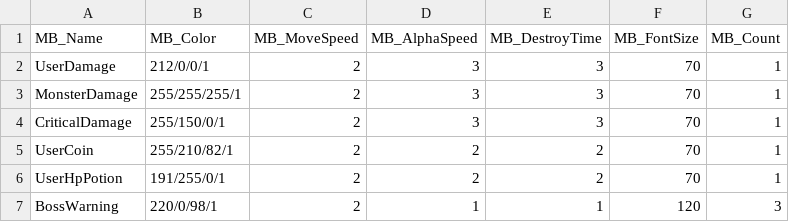
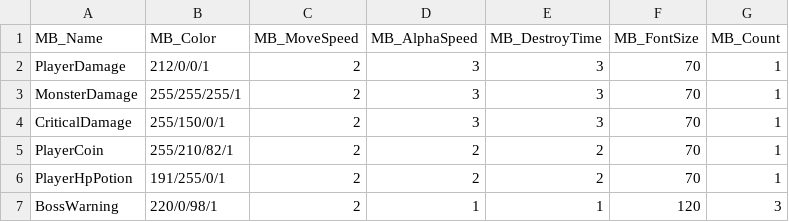
Before and after one commit to yjy1175/AgentCute, a CSV file: Assets/Resources/CSVFile/MessageBox.csv, drawn as a sheet.

Commit message:
feat(evasion function and delete depency on messageBox) : evasion function and delete depency on messageBox
회피기능과 메시지박스의 호출에 대한 의존성을 제거

```diff
--- a/Assets/Resources/CSVFile/MessageBox.csv
+++ b/Assets/Resources/CSVFile/MessageBox.csv
@@ -1,7 +1,7 @@
 MB_Name,MB_Color,MB_MoveSpeed,MB_AlphaSpeed,MB_DestroyTime,MB_FontSize,MB_Count
-UserDamage,212/0/0/1,2,3,3,70,1
+PlayerDamage,212/0/0/1,2,3,3,70,1
 MonsterDamage,255/255/255/1,2,3,3,70,1
 CriticalDamage,255/150/0/1,2,3,3,70,1
-UserCoin,255/210/82/1,2,2,2,70,1
-UserHpPotion,191/255/0/1,2,2,2,70,1
+PlayerCoin,255/210/82/1,2,2,2,70,1
+PlayerHpPotion,191/255/0/1,2,2,2,70,1
 BossWarning,220/0/98/1,2,1,1,120,3
```
Also changed, not shown: 23 other files.
